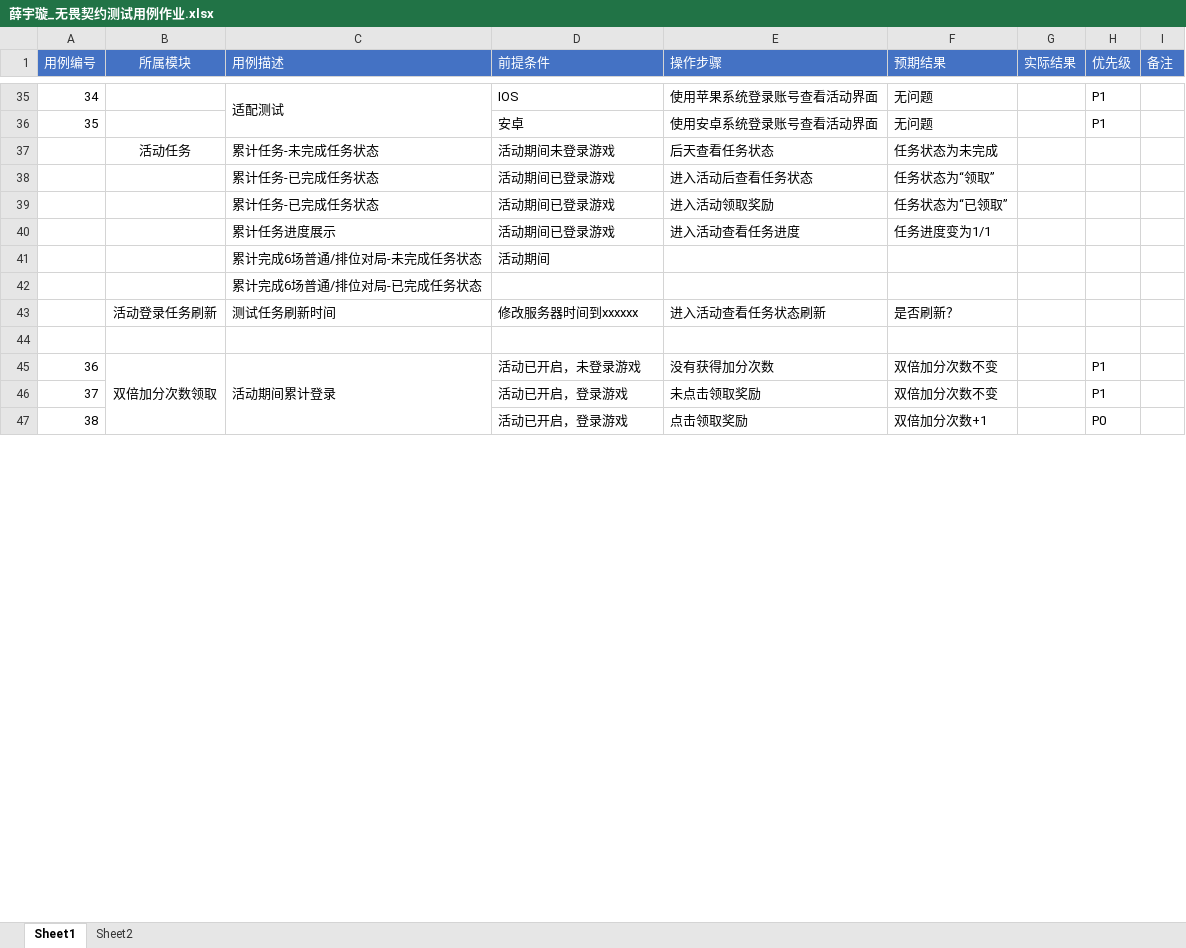
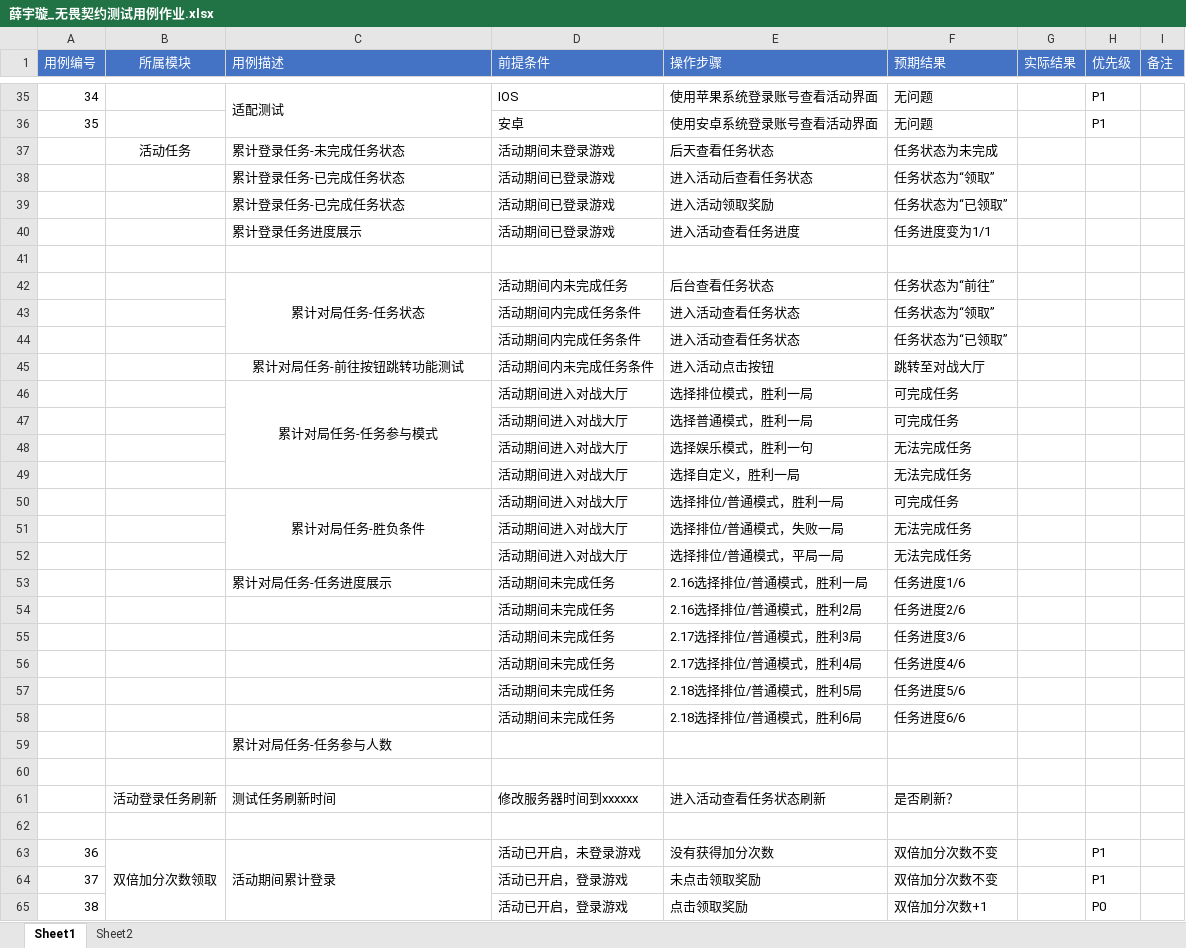
Before and after one commit to 1zero0/Obsidian-Notes, an Excel workbook: 培训日报/培训专用测试点文件夹/无畏契约冲分活动测试点/薛宇璇_无畏契约测试用例作业.xlsx, sheet Sheet1, drawn as a sheet; only a part is shown, gaps mark what is left out; values as stored, in another font and other column widths than the file's, no borders; addresses are those after the commit; the diff names each change by its address in the sheet, - before the commit and + after, or states it on an @@ line.

```diff
--- a/培训日报/培训专用测试点文件夹/无畏契约冲分活动测试点/薛宇璇_无畏契约测试用例作业.xlsx (sheet Sheet1)
+++ b/培训日报/培训专用测试点文件夹/无畏契约冲分活动测试点/薛宇璇_无畏契约测试用例作业.xlsx (sheet Sheet1)
-C37 (用例描述): 累计任务-未完成任务状态
+C37 (用例描述): 累计登录任务-未完成任务状态
-C38:C39 (用例描述): 累计任务-已完成任务状态
+C38:C39 (用例描述): 累计登录任务-已完成任务状态
-C40 (用例描述): 累计任务进度展示
+C40 (用例描述): 累计登录任务进度展示
-row 41:  |  | 累计完成6场普通/排位对局-未完成任务状态 | 活动期间
+row 41: (empty)
+row 42:  |  | 累计对局任务-任务状态 | 活动期间内未完成任务 | 后台查看任务状态 | 任务状态为“前往”
+row 43:  |  |  | 活动期间内完成任务条件 | 进入活动查看任务状态 | 任务状态为“领取”
+row 44:  |  |  | 活动期间内完成任务条件 | 进入活动查看任务状态 | 任务状态为“已领取”
+row 45:  |  | 累计对局任务-前往按钮跳转功能测试 | 活动期间内未完成任务条件 | 进入活动点击按钮 | 跳转至对战大厅
+row 46:  |  | 累计对局任务-任务参与模式 | 活动期间进入对战大厅 | 选择排位模式，胜利一局 | 可完成任务
+row 47:  |  |  | 活动期间进入对战大厅 | 选择普通模式，胜利一局 | 可完成任务
+row 48:  |  |  | 活动期间进入对战大厅 | 选择娱乐模式，胜利一句 | 无法完成任务
+row 49:  |  |  | 活动期间进入对战大厅 | 选择自定义，胜利一局 | 无法完成任务
+row 50:  |  | 累计对局任务-胜负条件 | 活动期间进入对战大厅 | 选择排位/普通模式，胜利一局 | 可完成任务
+row 51:  |  |  | 活动期间进入对战大厅 | 选择排位/普通模式，失败一局 | 无法完成任务
+row 52:  |  |  | 活动期间进入对战大厅 | 选择排位/普通模式，平局一局 | 无法完成任务
+row 53:  |  | 累计对局任务-任务进度展示 | 活动期间未完成任务 | 2.16选择排位/普通模式，胜利一局 | 任务进度1/6
+row 54:  |  |  | 活动期间未完成任务 | 2.16选择排位/普通模式，胜利2局 | 任务进度2/6
+row 55:  |  |  | 活动期间未完成任务 | 2.17选择排位/普通模式，胜利3局 | 任务进度3/6
+row 56:  |  |  | 活动期间未完成任务 | 2.17选择排位/普通模式，胜利4局 | 任务进度4/6
+row 57:  |  |  | 活动期间未完成任务 | 2.18选择排位/普通模式，胜利5局 | 任务进度5/6
+row 58:  |  |  | 活动期间未完成任务 | 2.18选择排位/普通模式，胜利6局 | 任务进度6/6
-C59 (用例描述): 累计完成6场普通/排位对局-已完成任务状态
+C59 (用例描述): 累计对局任务-任务参与人数
+row 60: (empty)
```
Also changed, not shown: 1 other file.
